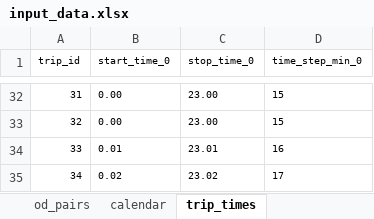
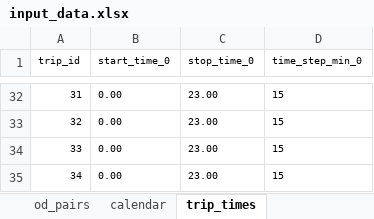
Before and after one commit to Edward-kwabena-Twumasi/orstrafficdata-archiver, an Excel workbook: input/input_data.xlsx, sheet trip_times, drawn as a sheet; only a part is shown, gaps mark what is left out; values as stored, in another font and other column widths than the file's, no borders; the diff names each change by its address in the sheet, - before the commit and + after, or states it on an @@ line.

Commit message:
collect more data

```diff
--- a/input/input_data.xlsx (sheet trip_times)
+++ b/input/input_data.xlsx (sheet trip_times)
-B34 (start_time_0): 0.01
+B34 (start_time_0): 0.00
-C34 (stop_time_0): 23.01
+C34 (stop_time_0): 23.00
-D34 (time_step_min_0): 16
+D34 (time_step_min_0): 15
-B35 (start_time_0): 0.02
+B35 (start_time_0): 0.00
-C35 (stop_time_0): 23.02
+C35 (stop_time_0): 23.00
-D35 (time_step_min_0): 17
+D35 (time_step_min_0): 15
```
Also changed, not shown: 10 other files.
